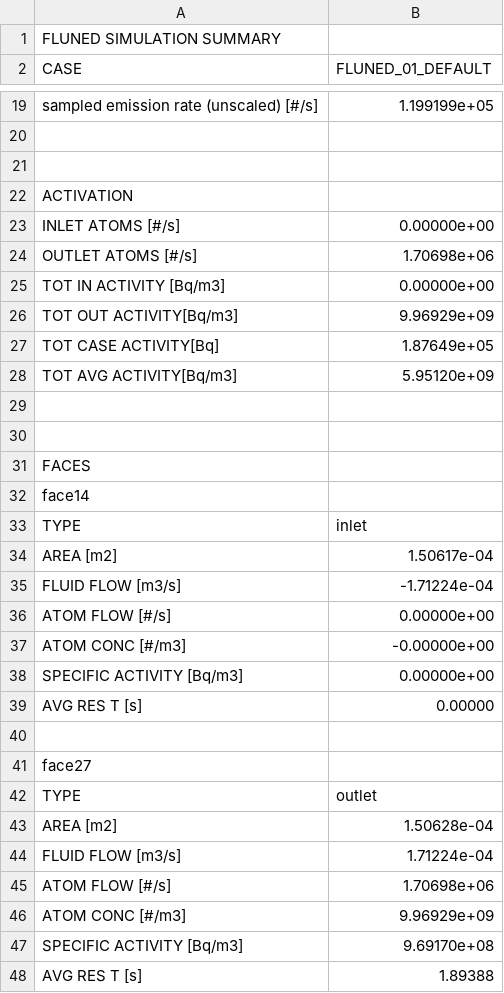
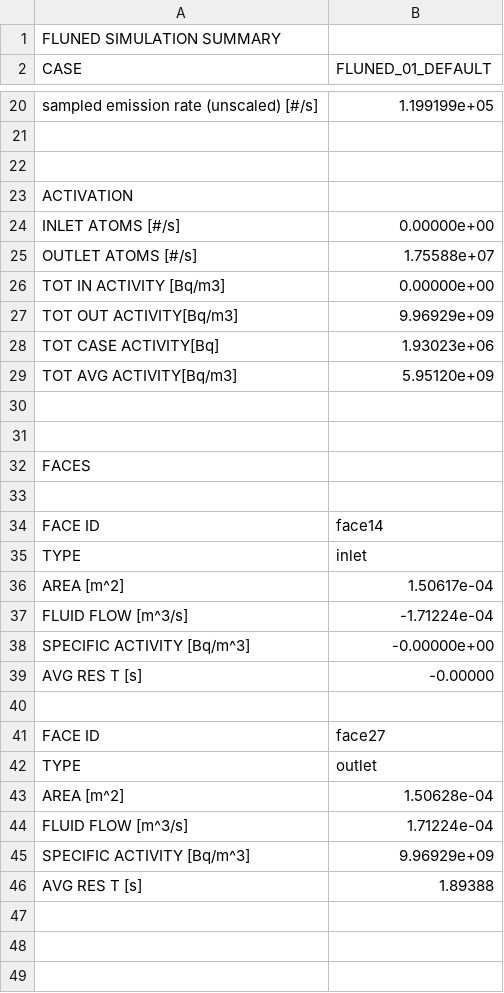
Before and after one commit to marco-de-pietri/FLUNED-repository, a CSV file: tests-integration/cases_solved/01_ACTIVATION/06_mockup2-Incompressible-fixGeom3_kEpsilon/FLUNED_01_DEFAULT/RESULTS/SUMMARY.csv, drawn as a sheet; only a part is shown, gaps mark what is left out; the diff covers the shown part only.

Commit message:
multi-isotope summary fetch

```diff
--- a/tests-integration/cases_solved/01_ACTIVATION/06_mockup2-Incompressible-fixGeom3_kEpsilon/FLUNED_01_DEFAULT/RESULTS/SUMMARY.csv
+++ b/tests-integration/cases_solved/01_ACTIVATION/06_mockup2-Incompressible-fixGeom3_kEpsilon/FLUNED_01_DEFAULT/RESULTS/SUMMARY.csv
@@ -23,6 +24,6 @@ ACTIVATION
 INLET ATOMS [#/s],0.00000e+00,
-OUTLET ATOMS [#/s],1.70698e+06,
+OUTLET ATOMS [#/s],1.75588e+07,
 TOT IN ACTIVITY [Bq/m3],0.00000e+00,
 TOT OUT ACTIVITY[Bq/m3],9.96929e+09,
-TOT CASE ACTIVITY[Bq],1.87649e+05,
+TOT CASE ACTIVITY[Bq],1.93023e+06,
 TOT AVG ACTIVITY[Bq/m3],5.95120e+09,
@@ -31,18 +32,15 @@ TOT AVG ACTIVITY[Bq/m3],5.95120e+09,
 FACES
-face14
+
+FACE ID,face14,
 TYPE,inlet,
-AREA [m2],1.50617e-04,
-FLUID FLOW [m3/s],-1.71224e-04,
-ATOM FLOW [#/s],0.00000e+00,
-ATOM CONC [#/m3],-0.00000e+00,
-SPECIFIC ACTIVITY [Bq/m3],0.00000e+00,
-AVG RES T [s],0.00000,
+AREA [m^2],1.50617e-04,
+FLUID FLOW [m^3/s],-1.71224e-04,
+SPECIFIC ACTIVITY [Bq/m^3],-0.00000e+00,
+AVG RES T [s],-0.00000,
 
-face27
+FACE ID,face27,
 TYPE,outlet,
-AREA [m2],1.50628e-04,
-FLUID FLOW [m3/s],1.71224e-04,
-ATOM FLOW [#/s],1.70698e+06,
-ATOM CONC [#/m3],9.96929e+09,
-SPECIFIC ACTIVITY [Bq/m3],9.69170e+08,
+AREA [m^2],1.50628e-04,
+FLUID FLOW [m^3/s],1.71224e-04,
+SPECIFIC ACTIVITY [Bq/m^3],9.96929e+09,
 AVG RES T [s],1.89388,
```
Also changed, not shown: 1 added row and 1 edited cell elsewhere in this file, tests-integration/cases_solved/02_DECAY/01_tewn_2022-Incompressible-tewn_2022_ref33/FLUNED_01_DEFAULT_N16/RESULTS/SUMMARY.csv, tests-integration/cases_solved/02_DECAY/01_tewn_2022-Incompressible-tewn_2022_ref33/FLUNED_02_DEFAULT_N17/RESULTS/SUMMARY.csv, 10 other files.
